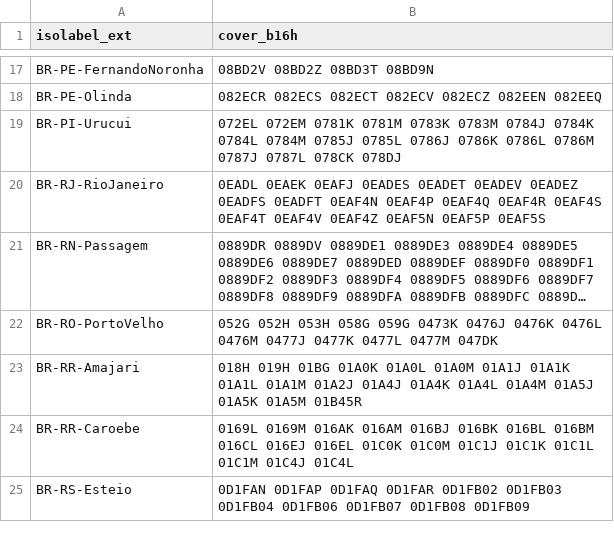
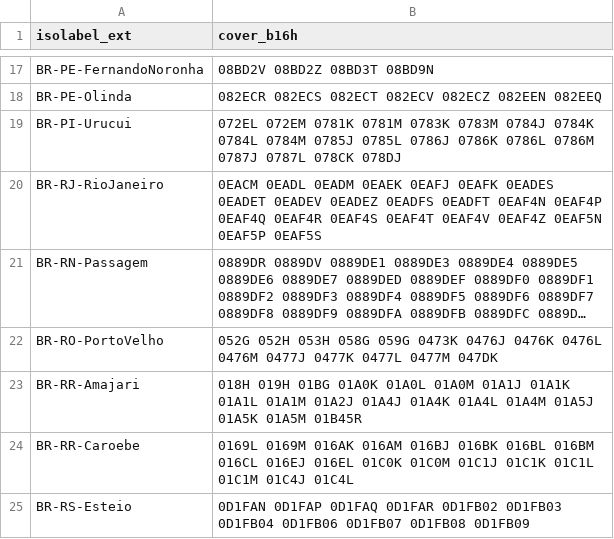
Before and after one commit to osm-codes/BR, a CSV file: data/coverage.csv, drawn as a sheet; only a part is shown, gaps mark what is left out; long unchanged cells end in …; the diff names each change by its address in the sheet, - before the commit and + after, or states it on an @@ line.

Commit message:
Update Rio.

```diff
--- a/data/coverage.csv
+++ b/data/coverage.csv
-B20 (cover_b16h): 0EADL 0EAEK 0EAFJ 0EADES 0EADET…
+B20 (cover_b16h): 0EACM 0EADL 0EADM 0EAEK 0EAFJ 0EAFK 0EADES 0EADET…
```
